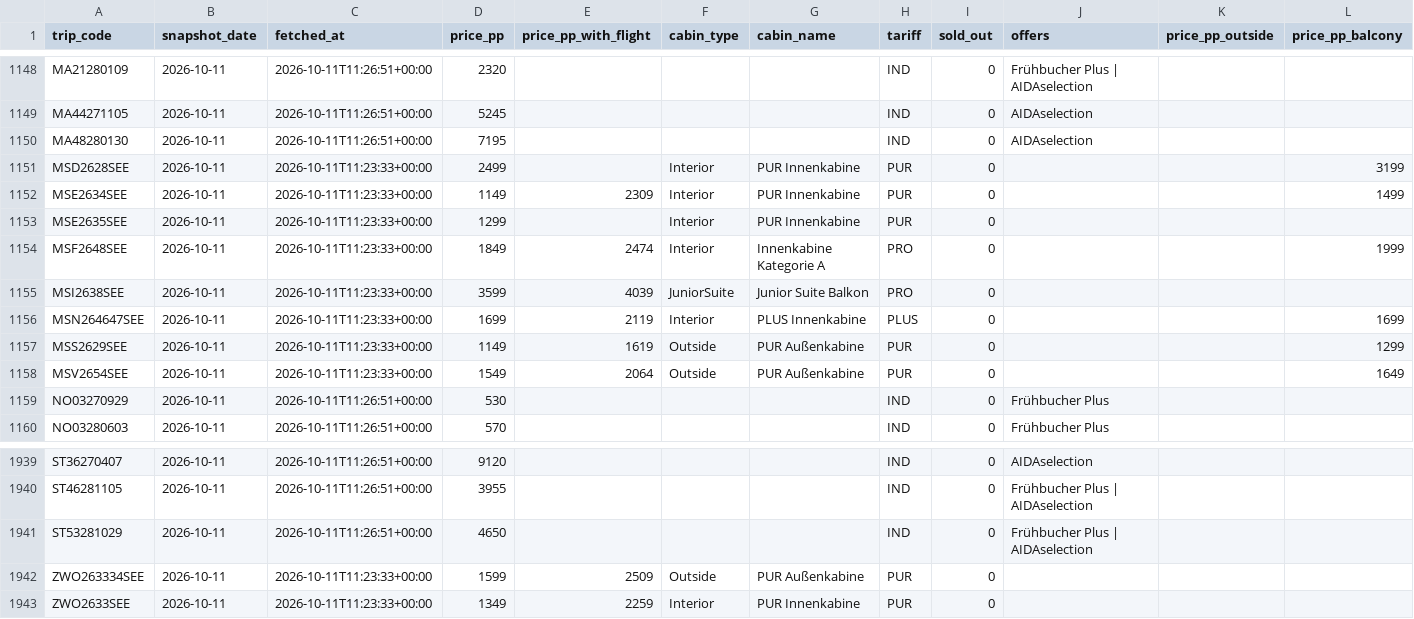
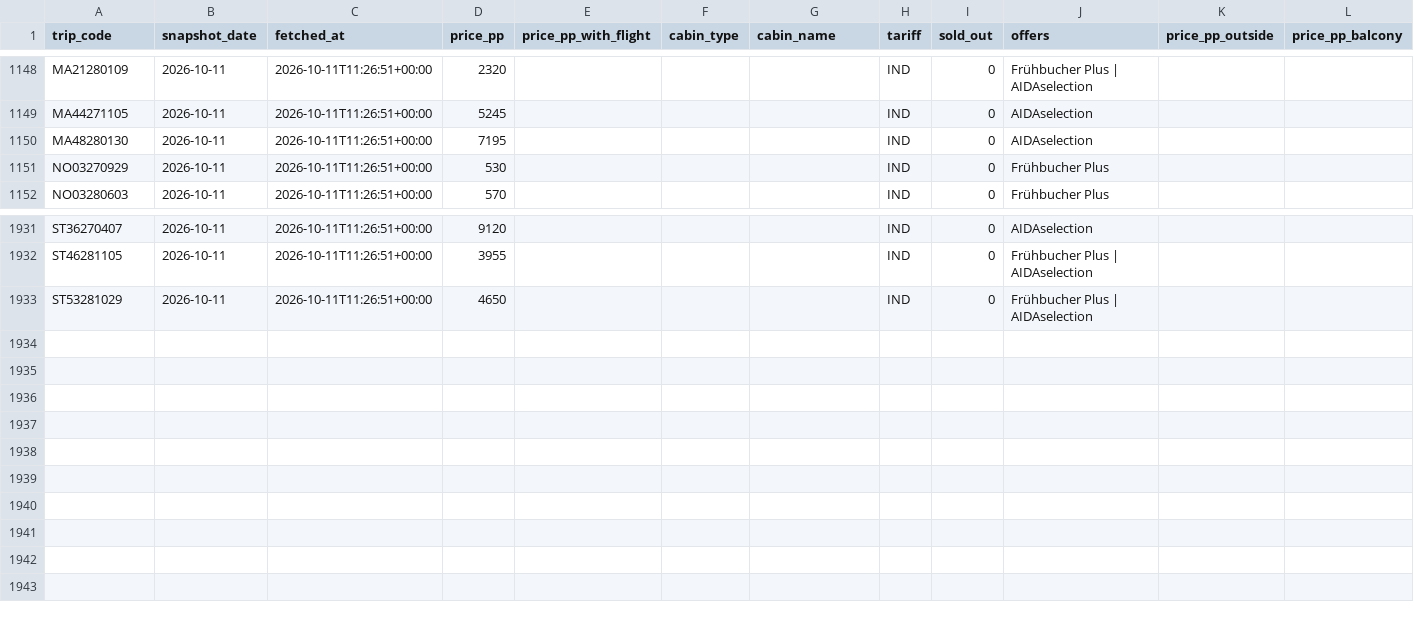
Before and after one commit to Mike-Morten/kreuzfahrt-radar, a CSV file: daten/preise/2026-10-11.csv, drawn as a sheet; only a part is shown, gaps mark what is left out; the diff names each change by its address in the sheet, - before the commit and + after, or states it on an @@ line.

```diff
--- a/daten/preise/2026-10-11.csv
+++ b/daten/preise/2026-10-11.csv
-row 1151: MSD2628SEE | 2026-10-11 | 2026-10-11T11:23:33+00:00 | 2499 |  | Interior | PUR Innenkabine | PUR | 0 |  |  | 3199
-row 1152: MSE2634SEE | 2026-10-11 | 2026-10-11T11:23:33+00:00 | 1149 | 2309 | Interior | PUR Innenkabine | PUR | 0 |  |  | 1499
-row 1153: MSE2635SEE | 2026-10-11 | 2026-10-11T11:23:33+00:00 | 1299 |  | Interior | PUR Innenkabine | PUR | 0
-row 1154: MSF2648SEE | 2026-10-11 | 2026-10-11T11:23:33+00:00 | 1849 | 2474 | Interior | Innenkabine Kategorie A | PRO | 0 |  |  | 1999
-row 1155: MSI2638SEE | 2026-10-11 | 2026-10-11T11:23:33+00:00 | 3599 | 4039 | JuniorSuite | Junior Suite Balkon | PRO | 0
-row 1156: MSN264647SEE | 2026-10-11 | 2026-10-11T11:23:33+00:00 | 1699 | 2119 | Interior | PLUS Innenkabine | PLUS | 0 |  |  | 1699
-row 1157: MSS2629SEE | 2026-10-11 | 2026-10-11T11:23:33+00:00 | 1149 | 1619 | Outside | PUR Außenkabine | PUR | 0 |  |  | 1299
-row 1158: MSV2654SEE | 2026-10-11 | 2026-10-11T11:23:33+00:00 | 1549 | 2064 | Outside | PUR Außenkabine | PUR | 0 |  |  | 1649
-row 1942: ZWO263334SEE | 2026-10-11 | 2026-10-11T11:23:33+00:00 | 1599 | 2509 | Outside | PUR Außenkabine | PUR | 0
-row 1943: ZWO2633SEE | 2026-10-11 | 2026-10-11T11:23:33+00:00 | 1349 | 2259 | Interior | PUR Innenkabine | PUR | 0
```
Also changed, not shown: 3 other files.
